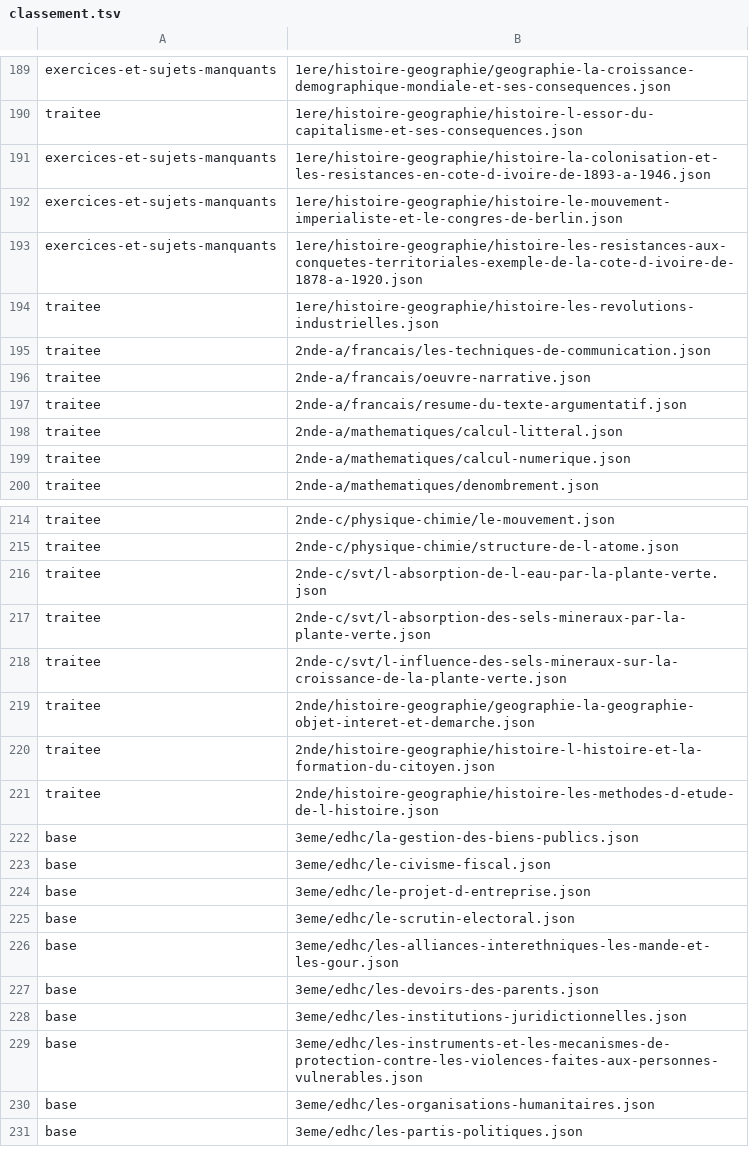
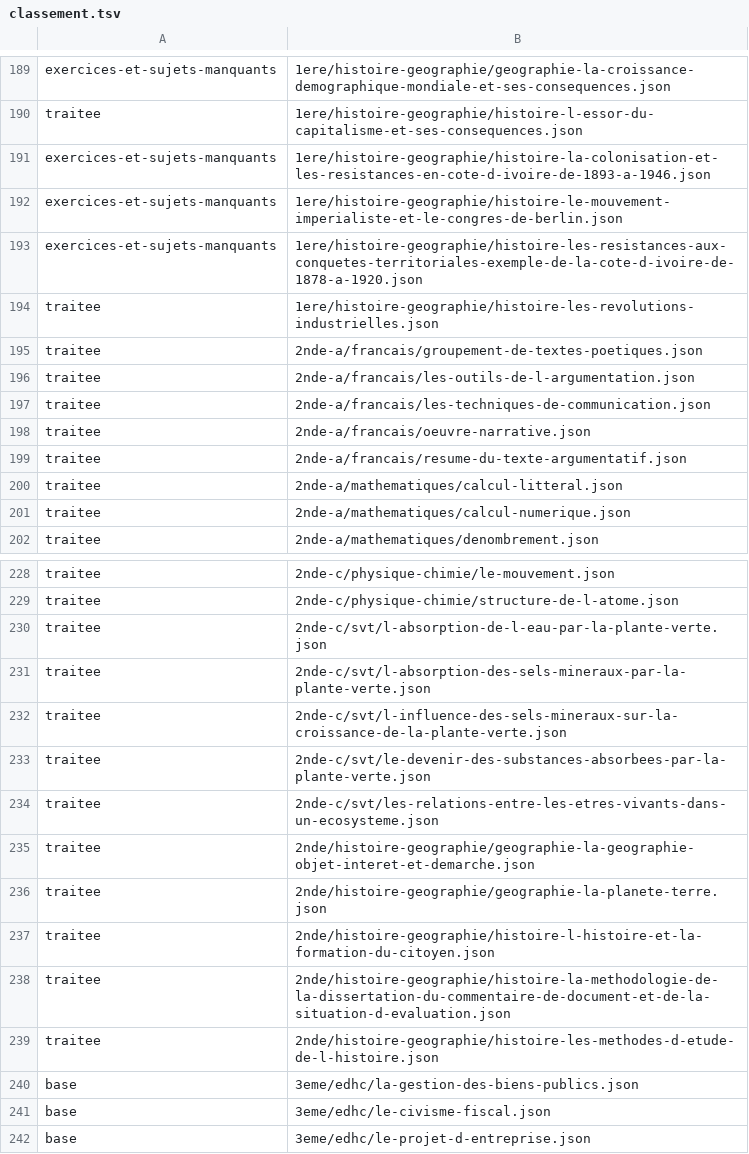
Before and after one commit to Lnclassapp/App.Lnclassapp, a TSV file: docs/chantiers/base-de-lecons/classement.tsv, drawn as a sheet; only a part is shown, gaps mark what is left out; the shorter side is filled out with more unchanged rows; the diff covers the shown part only; the diff names each change by its address in the sheet, - before the commit and + after, or states it on an @@ line.

```diff
--- a/docs/chantiers/base-de-lecons/classement.tsv
+++ b/docs/chantiers/base-de-lecons/classement.tsv
+row 195: traitee | 2nde-a/francais/groupement-de-textes-poetiques.json
+row 196: traitee | 2nde-a/francais/les-outils-de-l-argumentation.json
+row 233: traitee | 2nde-c/svt/le-devenir-des-substances-absorbees-par-la-plante-verte.json
+row 234: traitee | 2nde-c/svt/les-relations-entre-les-etres-vivants-dans-un-ecosysteme.json
+row 236: traitee | 2nde/histoire-geographie/geographie-la-planete-terre.json
+row 238: traitee | 2nde/histoire-geographie/histoire-la-methodologie-de-la-dissertation-du-commentaire-de-document-et-de-la-situation-d-evaluation.json
```
Also changed, not shown: 12 added rows elsewhere in this file, 4 other files.
